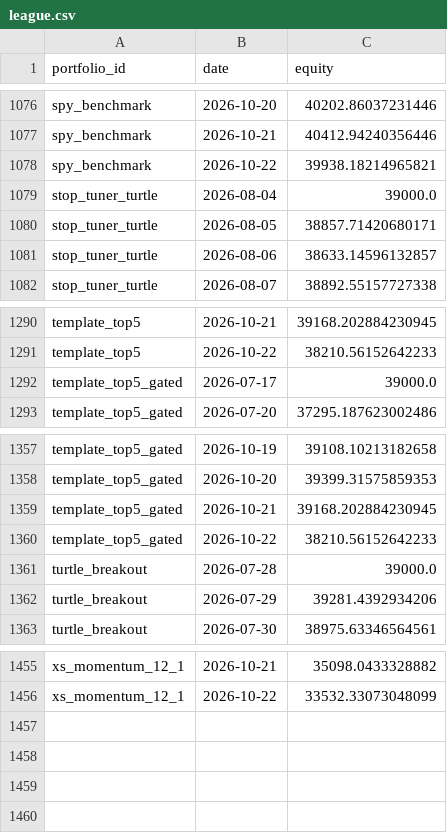
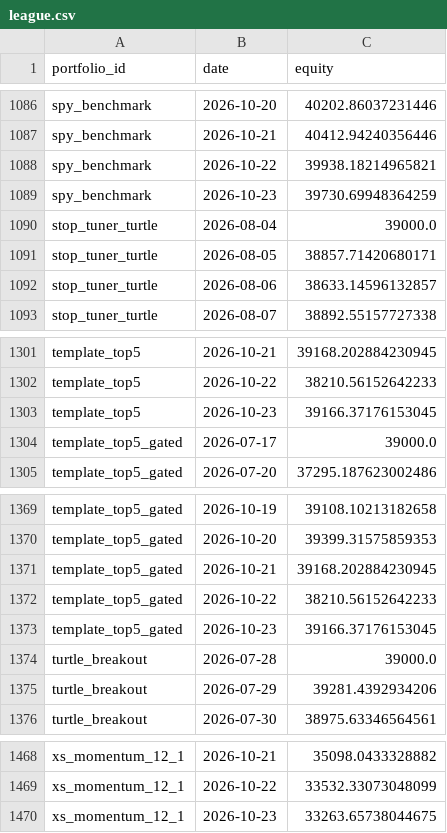
Before and after one commit to ong6/trading-engine, a CSV file: data/reports/league.csv, drawn as a sheet; only a part is shown, gaps mark what is left out; the diff covers the shown part only; the diff names each change by its address in the sheet, - before the commit and + after, or states it on an @@ line.

```diff
--- a/data/reports/league.csv
+++ b/data/reports/league.csv
+row 1089: spy_benchmark | 2026-10-23 | 39730.69948364259
+row 1303: template_top5 | 2026-10-23 | 39166.37176153045
+row 1373: template_top5_gated | 2026-10-23 | 39166.37176153045
+row 1470: xs_momentum_12_1 | 2026-10-23 | 33263.65738044675
```
Also changed, not shown: 10 added rows elsewhere in this file, 10 other files.
